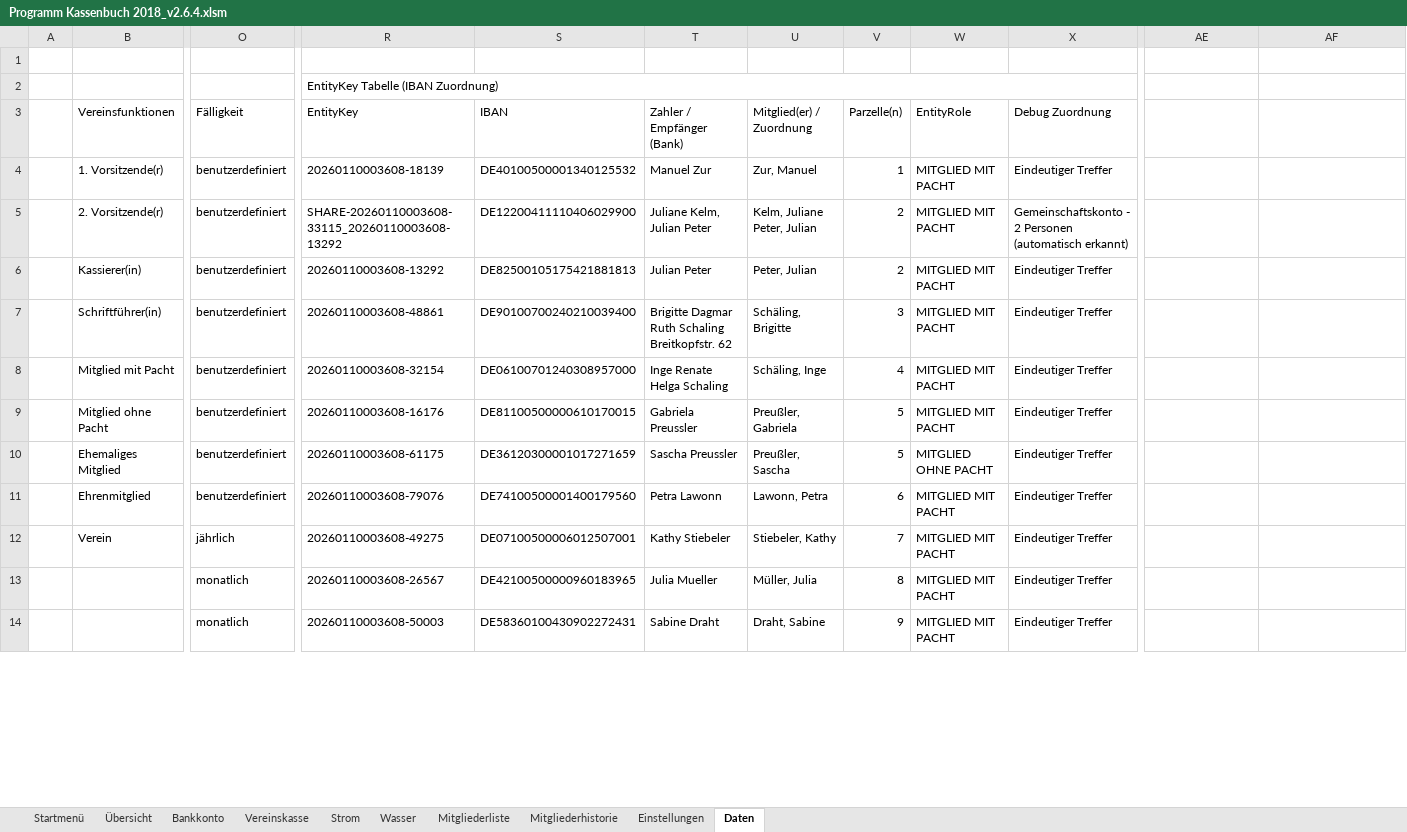
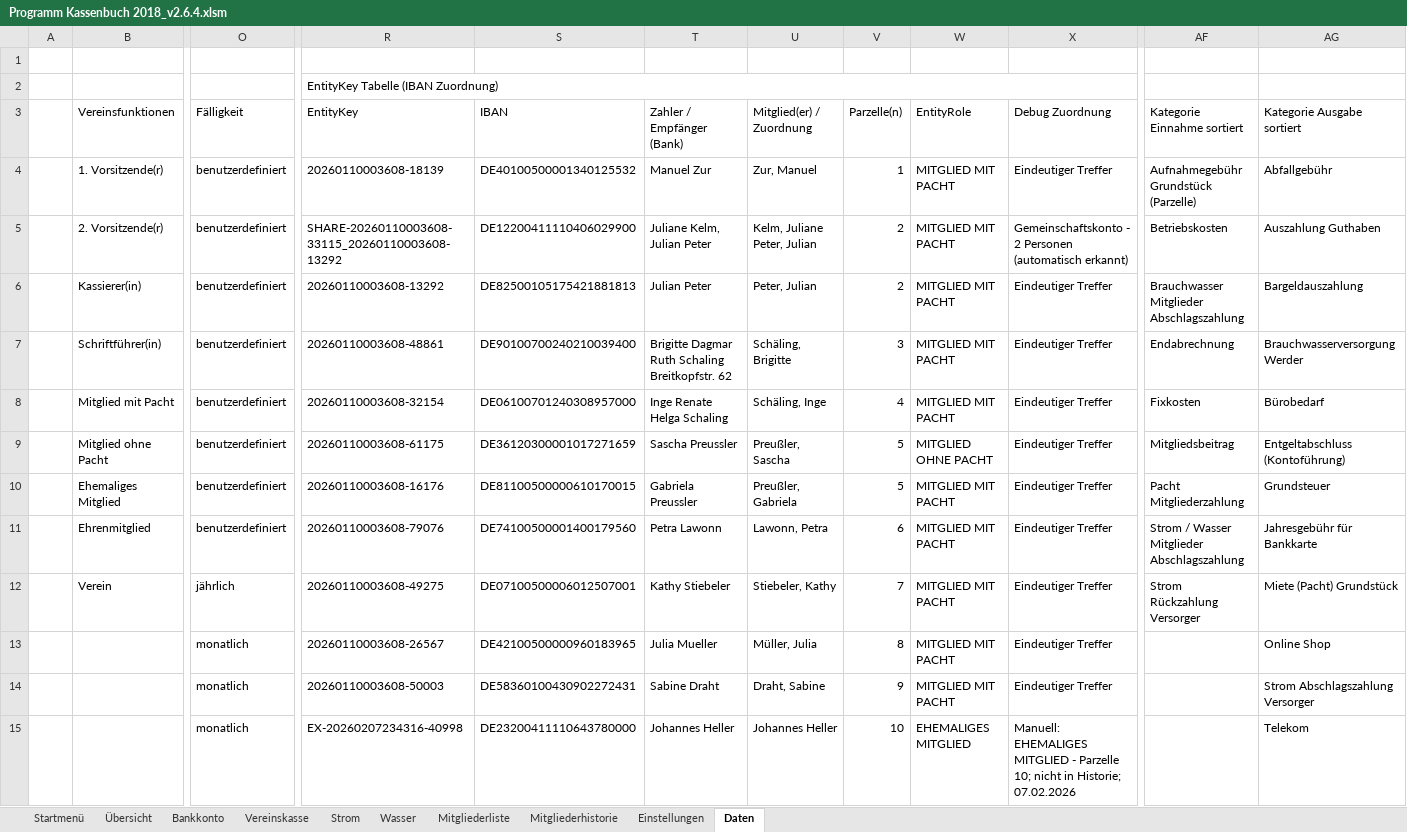
Before and after one commit to saschapreussler/Mein-Excel-Projekt, an Excel workbook: excel/Programm Kassenbuch 2018_v2.6.4.xlsm, sheet Daten, drawn as a sheet; only a part is shown, gaps mark what is left out; values as stored, in another font and other column widths than the file's, no cell formats; addresses are those after the commit; rows hold the shown columns only; the diff covers the shown part only; the diff names each change by its address in the sheet, - before the commit and + after, or states it on an @@ line.

```diff
--- a/excel/Programm Kassenbuch 2018_v2.6.4.xlsm (sheet Daten)
+++ b/excel/Programm Kassenbuch 2018_v2.6.4.xlsm (sheet Daten)
-AF3: (empty)
+AF3: Kategorie Einnahme sortiert
-AG3: (empty)
+AG3: Kategorie Ausgabe sortiert
-AF4 (Kategorie Einnahme sortiert): (empty)
+AF4 (Kategorie Einnahme sortiert): Aufnahmegebühr Grundstück (Parzelle)
-AG4 (Kategorie Ausgabe sortiert): (empty)
+AG4 (Kategorie Ausgabe sortiert): Abfallgebühr
-AF5 (Kategorie Einnahme sortiert): (empty)
+AF5 (Kategorie Einnahme sortiert): Betriebskosten
-AG5 (Kategorie Ausgabe sortiert): (empty)
+AG5 (Kategorie Ausgabe sortiert): Auszahlung Guthaben
-AF6 (Kategorie Einnahme sortiert): (empty)
+AF6 (Kategorie Einnahme sortiert): Brauchwasser Mitglieder Abschlagszahlung
-AG6 (Kategorie Ausgabe sortiert): (empty)
+AG6 (Kategorie Ausgabe sortiert): Bargeldauszahlung
-AF7 (Kategorie Einnahme sortiert): (empty)
+AF7 (Kategorie Einnahme sortiert): Endabrechnung
-AG7 (Kategorie Ausgabe sortiert): (empty)
+AG7 (Kategorie Ausgabe sortiert): Brauchwasserversorgung Werder
-AF8 (Kategorie Einnahme sortiert): (empty)
+AF8 (Kategorie Einnahme sortiert): Fixkosten
-AG8 (Kategorie Ausgabe sortiert): (empty)
+AG8 (Kategorie Ausgabe sortiert): Bürobedarf
-R9 (EntityKey): 20260110003608-16176
+R9 (EntityKey): 20260110003608-61175
-S9 (IBAN): DE81100500000610170015
+S9 (IBAN): DE36120300001017271659
-T9 (Zahler / Empfänger (Bank)): Gabriela Preussler
+T9 (Zahler / Empfänger (Bank)): Sascha Preussler
-U9 (Mitglied(er) / Zuordnung): Preußler, Gabriela
+U9 (Mitglied(er) / Zuordnung): Preußler, Sascha
-W9 (EntityRole): MITGLIED MIT PACHT
+W9 (EntityRole): MITGLIED OHNE PACHT
-AF9 (Kategorie Einnahme sortiert): (empty)
+AF9 (Kategorie Einnahme sortiert): Mitgliedsbeitrag
-AG9 (Kategorie Ausgabe sortiert): (empty)
+AG9 (Kategorie Ausgabe sortiert): Entgeltabschluss (Kontoführung)
-R10 (EntityKey): 20260110003608-61175
+R10 (EntityKey): 20260110003608-16176
-S10 (IBAN): DE36120300001017271659
+S10 (IBAN): DE81100500000610170015
-T10 (Zahler / Empfänger (Bank)): Sascha Preussler
+T10 (Zahler / Empfänger (Bank)): Gabriela Preussler
-U10 (Mitglied(er) / Zuordnung): Preußler, Sascha
+U10 (Mitglied(er) / Zuordnung): Preußler, Gabriela
-W10 (EntityRole): MITGLIED OHNE PACHT
+W10 (EntityRole): MITGLIED MIT PACHT
-AF10 (Kategorie Einnahme sortiert): (empty)
+AF10 (Kategorie Einnahme sortiert): Pacht Mitgliederzahlung
-AG10 (Kategorie Ausgabe sortiert): (empty)
+AG10 (Kategorie Ausgabe sortiert): Grundsteuer
-AF11 (Kategorie Einnahme sortiert): (empty)
+AF11 (Kategorie Einnahme sortiert): Strom / Wasser Mitglieder Abschlagszahlung
-AG11 (Kategorie Ausgabe sortiert): (empty)
+AG11 (Kategorie Ausgabe sortiert): Jahresgebühr für Bankkarte
-AF12 (Kategorie Einnahme sortiert): (empty)
+AF12 (Kategorie Einnahme sortiert): Strom Rückzahlung Versorger
-AG12 (Kategorie Ausgabe sortiert): (empty)
+AG12 (Kategorie Ausgabe sortiert): Miete (Pacht) Grundstück
-AG13 (Kategorie Ausgabe sortiert): (empty)
+AG13 (Kategorie Ausgabe sortiert): Online Shop
-AG14 (Kategorie Ausgabe sortiert): (empty)
+AG14 (Kategorie Ausgabe sortiert): Strom Abschlagszahlung Versorger
+row 15:  |  | monatlich | EX-20260207234316-40998 | DE23200411110643780000 | Johannes Heller | Johannes Heller | 10 | EHEMALIGES MITGLIED | Manuell: EHEMALIGES MITGLIED - Parzelle 10; nicht in Historie; 07.02.2026 |  | Telekom
```
Also changed, not shown: 4 added rows, 5 removed rows and 62 edited cells elsewhere in this sheet, sheet Bankkonto, sheet Einstellungen, cell formats, formulas that keep their value, hidden cells, charts or pictures, 6 other files.
